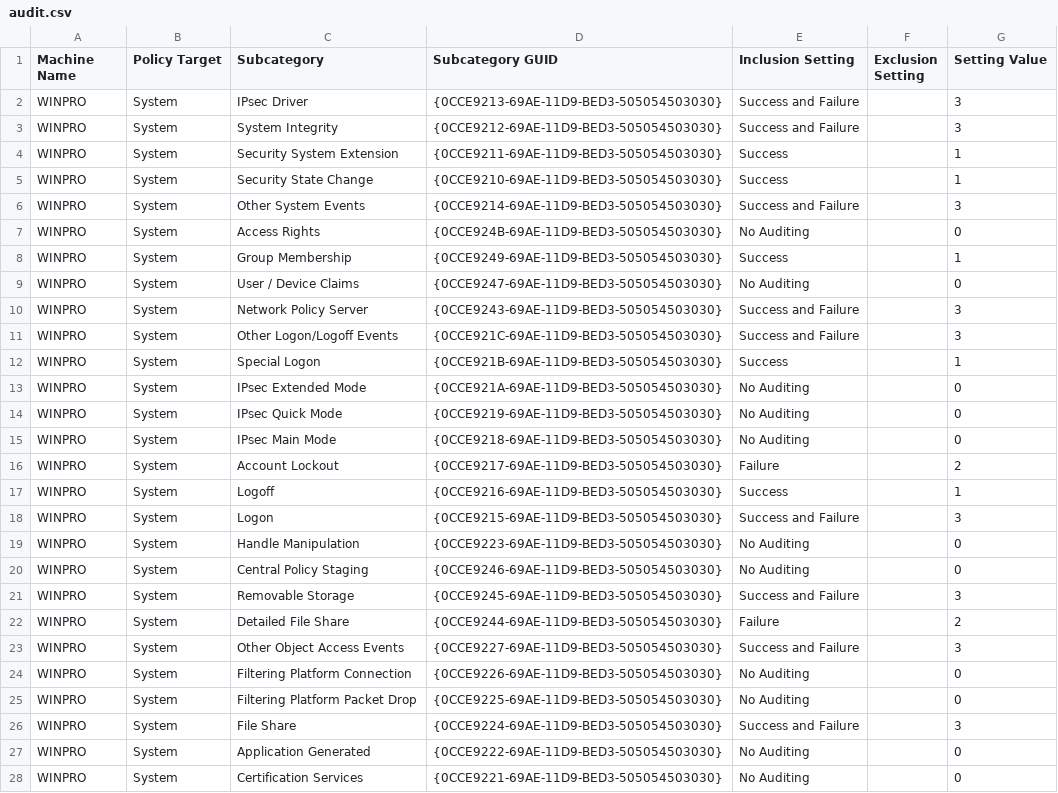
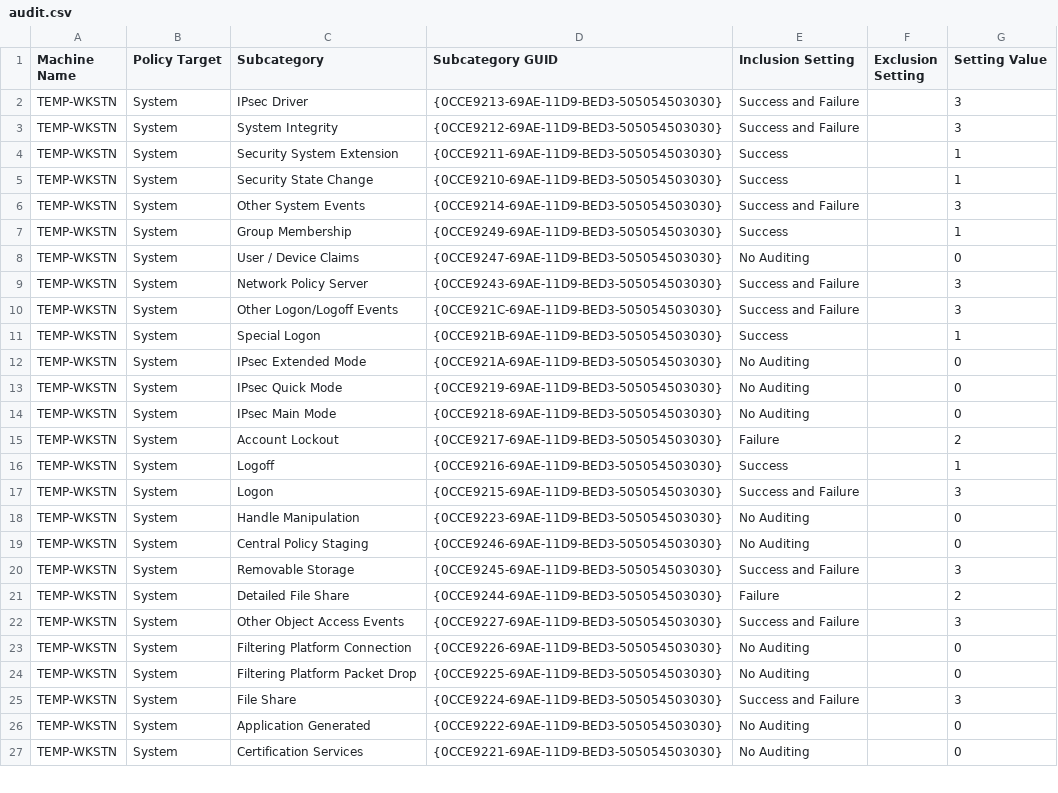
Before and after one commit to aidanlenahan/cyberpatriot, a CSV file: critical-files/new-lgpo/final-win11-lgpo/DomainSysvol/GPO/Machine/microsoft/windows nt/Audit/audit.csv, drawn as a sheet; only a part is shown; the diff covers the shown part only.

Commit message:
final lgpo

```diff
--- a/critical-files/new-lgpo/final-win11-lgpo/DomainSysvol/GPO/Machine/microsoft/windows nt/Audit/audit.csv
+++ b/critical-files/new-lgpo/final-win11-lgpo/DomainSysvol/GPO/Machine/microsoft/windows nt/Audit/audit.csv
@@ -1,28 +1,27 @@
 Machine Name,Policy Target,Subcategory,Subcategory GUID,Inclusion Setting,Exclusion Setting,Setting Value
-WINPRO,System,IPsec Driver,{0CCE9213-69AE-11D9-BED3-505054503030},Success and Failure,,3
-WINPRO,System,System Integrity,{0CCE9212-69AE-11D9-BED3-505054503030},Success and Failure,,3
-WINPRO,System,Security System Extension,{0CCE9211-69AE-11D9-BED3-505054503030},Success,,1
-WINPRO,System,Security State Change,{0CCE9210-69AE-11D9-BED3-505054503030},Success,,1
-WINPRO,System,Other System Events,{0CCE9214-69AE-11D9-BED3-505054503030},Success and Failure,,3
-WINPRO,System,Access Rights,{0CCE924B-69AE-11D9-BED3-505054503030},No Auditing,,0
-WINPRO,System,Group Membership,{0CCE9249-69AE-11D9-BED3-505054503030},Success,,1
-WINPRO,System,User / Device Claims,{0CCE9247-69AE-11D9-BED3-505054503030},No Auditing,,0
-WINPRO,System,Network Policy Server,{0CCE9243-69AE-11D9-BED3-505054503030},Success and Failure,,3
-WINPRO,System,Other Logon/Logoff Events,{0CCE921C-69AE-11D9-BED3-505054503030},Success and Failure,,3
-WINPRO,System,Special Logon,{0CCE921B-69AE-11D9-BED3-505054503030},Success,,1
-WINPRO,System,IPsec Extended Mode,{0CCE921A-69AE-11D9-BED3-505054503030},No Auditing,,0
-WINPRO,System,IPsec Quick Mode,{0CCE9219-69AE-11D9-BED3-505054503030},No Auditing,,0
-WINPRO,System,IPsec Main Mode,{0CCE9218-69AE-11D9-BED3-505054503030},No Auditing,,0
-WINPRO,System,Account Lockout,{0CCE9217-69AE-11D9-BED3-505054503030},Failure,,2
-WINPRO,System,Logoff,{0CCE9216-69AE-11D9-BED3-505054503030},Success,,1
-WINPRO,System,Logon,{0CCE9215-69AE-11D9-BED3-505054503030},Success and Failure,,3
-WINPRO,System,Handle Manipulation,{0CCE9223-69AE-11D9-BED3-505054503030},No Auditing,,0
-WINPRO,System,Central Policy Staging,{0CCE9246-69AE-11D9-BED3-505054503030},No Auditing,,0
-WINPRO,System,Removable Storage,{0CCE9245-69AE-11D9-BED3-505054503030},Success and Failure,,3
-WINPRO,System,Detailed File Share,{0CCE9244-69AE-11D9-BED3-505054503030},Failure,,2
-WINPRO,System,Other Object Access Events,{0CCE9227-69AE-11D9-BED3-505054503030},Success and Failure,,3
-WINPRO,System,Filtering Platform Connection,{0CCE9226-69AE-11D9-BED3-505054503030},No Auditing,,0
-WINPRO,System,Filtering Platform Packet Drop,{0CCE9225-69AE-11D9-BED3-505054503030},No Auditing,,0
-WINPRO,System,File Share,{0CCE9224-69AE-11D9-BED3-505054503030},Success and Failure,,3
-WINPRO,System,Application Generated,{0CCE9222-69AE-11D9-BED3-505054503030},No Auditing,,0
-WINPRO,System,Certification Services,{0CCE9221-69AE-11D9-BED3-505054503030},No Auditing,,0
+TEMP-WKSTN,System,IPsec Driver,{0CCE9213-69AE-11D9-BED3-505054503030},Success and Failure,,3
+TEMP-WKSTN,System,System Integrity,{0CCE9212-69AE-11D9-BED3-505054503030},Success and Failure,,3
+TEMP-WKSTN,System,Security System Extension,{0CCE9211-69AE-11D9-BED3-505054503030},Success,,1
+TEMP-WKSTN,System,Security State Change,{0CCE9210-69AE-11D9-BED3-505054503030},Success,,1
+TEMP-WKSTN,System,Other System Events,{0CCE9214-69AE-11D9-BED3-505054503030},Success and Failure,,3
+TEMP-WKSTN,System,Group Membership,{0CCE9249-69AE-11D9-BED3-505054503030},Success,,1
+TEMP-WKSTN,System,User / Device Claims,{0CCE9247-69AE-11D9-BED3-505054503030},No Auditing,,0
+TEMP-WKSTN,System,Network Policy Server,{0CCE9243-69AE-11D9-BED3-505054503030},Success and Failure,,3
+TEMP-WKSTN,System,Other Logon/Logoff Events,{0CCE921C-69AE-11D9-BED3-505054503030},Success and Failure,,3
+TEMP-WKSTN,System,Special Logon,{0CCE921B-69AE-11D9-BED3-505054503030},Success,,1
+TEMP-WKSTN,System,IPsec Extended Mode,{0CCE921A-69AE-11D9-BED3-505054503030},No Auditing,,0
+TEMP-WKSTN,System,IPsec Quick Mode,{0CCE9219-69AE-11D9-BED3-505054503030},No Auditing,,0
+TEMP-WKSTN,System,IPsec Main Mode,{0CCE9218-69AE-11D9-BED3-505054503030},No Auditing,,0
+TEMP-WKSTN,System,Account Lockout,{0CCE9217-69AE-11D9-BED3-505054503030},Failure,,2
+TEMP-WKSTN,System,Logoff,{0CCE9216-69AE-11D9-BED3-505054503030},Success,,1
+TEMP-WKSTN,System,Logon,{0CCE9215-69AE-11D9-BED3-505054503030},Success and Failure,,3
+TEMP-WKSTN,System,Handle Manipulation,{0CCE9223-69AE-11D9-BED3-505054503030},No Auditing,,0
+TEMP-WKSTN,System,Central Policy Staging,{0CCE9246-69AE-11D9-BED3-505054503030},No Auditing,,0
+TEMP-WKSTN,System,Removable Storage,{0CCE9245-69AE-11D9-BED3-505054503030},Success and Failure,,3
+TEMP-WKSTN,System,Detailed File Share,{0CCE9244-69AE-11D9-BED3-505054503030},Failure,,2
+TEMP-WKSTN,System,Other Object Access Events,{0CCE9227-69AE-11D9-BED3-505054503030},Success and Failure,,3
+TEMP-WKSTN,System,Filtering Platform Connection,{0CCE9226-69AE-11D9-BED3-505054503030},No Auditing,,0
+TEMP-WKSTN,System,Filtering Platform Packet Drop,{0CCE9225-69AE-11D9-BED3-505054503030},No Auditing,,0
+TEMP-WKSTN,System,File Share,{0CCE9224-69AE-11D9-BED3-505054503030},Success and Failure,,3
+TEMP-WKSTN,System,Application Generated,{0CCE9222-69AE-11D9-BED3-505054503030},No Auditing,,0
+TEMP-WKSTN,System,Certification Services,{0CCE9221-69AE-11D9-BED3-505054503030},No Auditing,,0
```
Also changed, not shown: 2 added rows, 2 removed rows and 37 edited cells elsewhere in this file, 24 other files.
